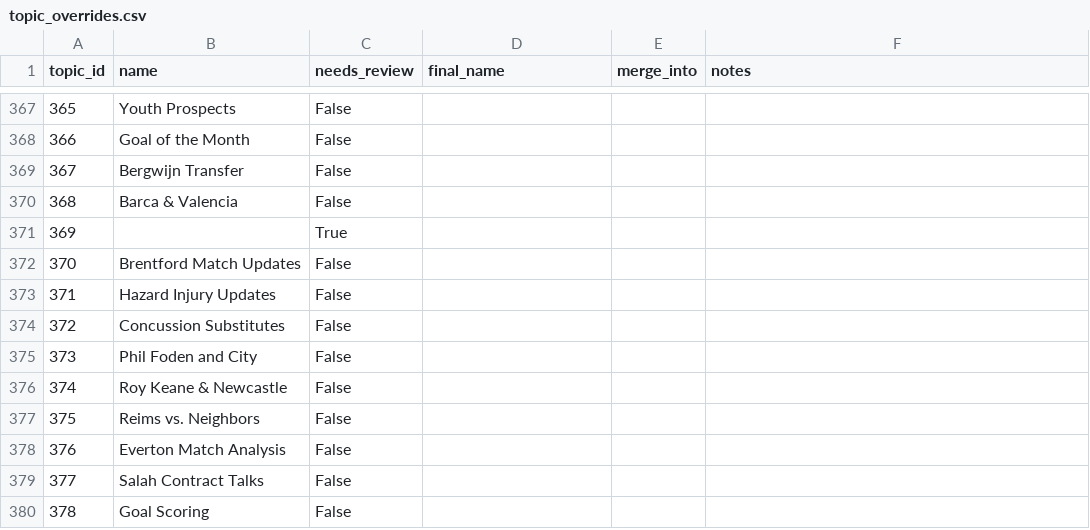
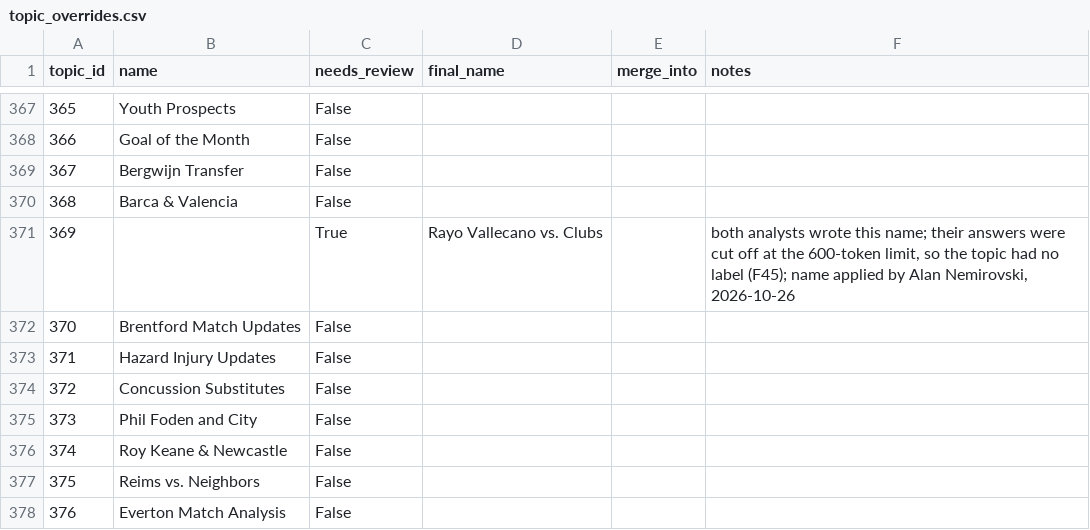
Before and after one commit to alannemi/fifa-reddit-communities, a CSV file: results/analysis/bin-6/topic_overrides.csv, drawn as a sheet; only a part is shown, gaps mark what is left out; the shorter side is filled out with more unchanged rows.

```diff
--- a/results/analysis/bin-6/topic_overrides.csv
+++ b/results/analysis/bin-6/topic_overrides.csv
@@ -370,3 +370,3 @@ topic_id,name,needs_review,final_name,merge_into,notes
 368,Barca & Valencia,False,,,
-369,,True,,,
+369,,True,Rayo Vallecano vs. Clubs,,"both analysts wrote this name; their answers were cut off at the 600-token limit, so the topic had no label (F45); name applied by Alan Nemirovski, 2026-10-26"
 370,Brentford Match Updates,False,,,
```
Also changed, not shown: results/analysis/bin-7/topic_overrides.csv, results/analysis/topic_crosswalk.csv, 2 other files.
